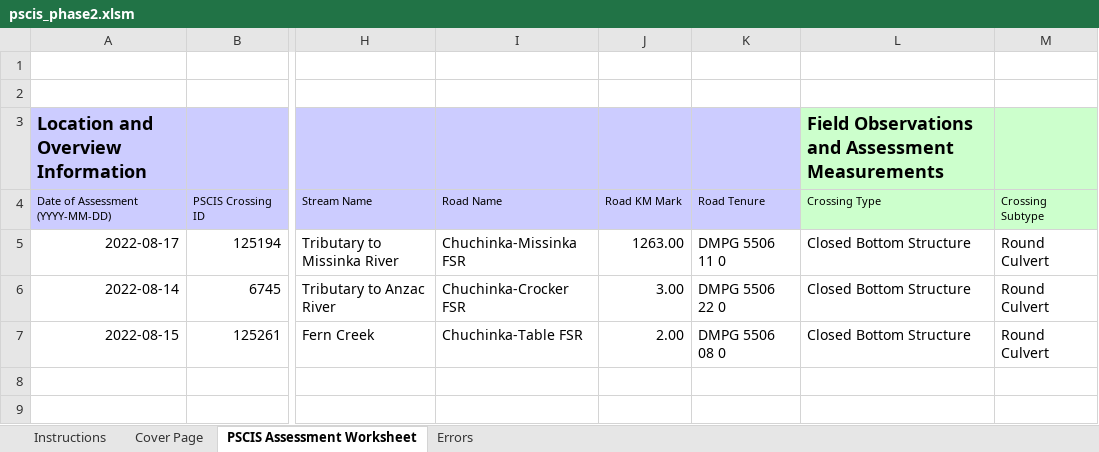
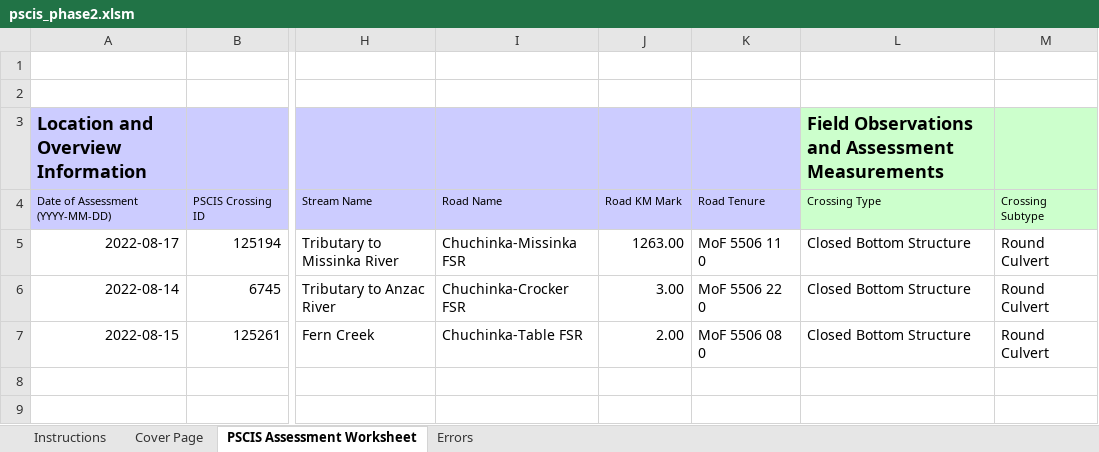
Before and after one commit to NewGraphEnvironment/fish_passage_peace_2022_reporting, an Excel workbook: data/pscis_phase2.xlsm, sheet PSCIS Assessment Worksheet, drawn as a sheet; only a part is shown, gaps mark what is left out; values as stored, in another font and other column widths than the file's, no borders; charts and pictures and conditional formats not drawn; the diff names each change by its address in the sheet, - before the commit and + after, or states it on an @@ line.

```diff
--- a/data/pscis_phase2.xlsm (sheet PSCIS Assessment Worksheet)
+++ b/data/pscis_phase2.xlsm (sheet PSCIS Assessment Worksheet)
-K5: DMPG 5506 11 0
+K5: MoF 5506 11 0
-K6: DMPG 5506 22 0
+K6: MoF 5506 22 0
-K7: DMPG 5506 08 0
+K7: MoF 5506 08 0
```
Also changed, not shown: data/pscis_phase1.xlsm, data/pscis_reassessments.xlsm, 1 other file.
